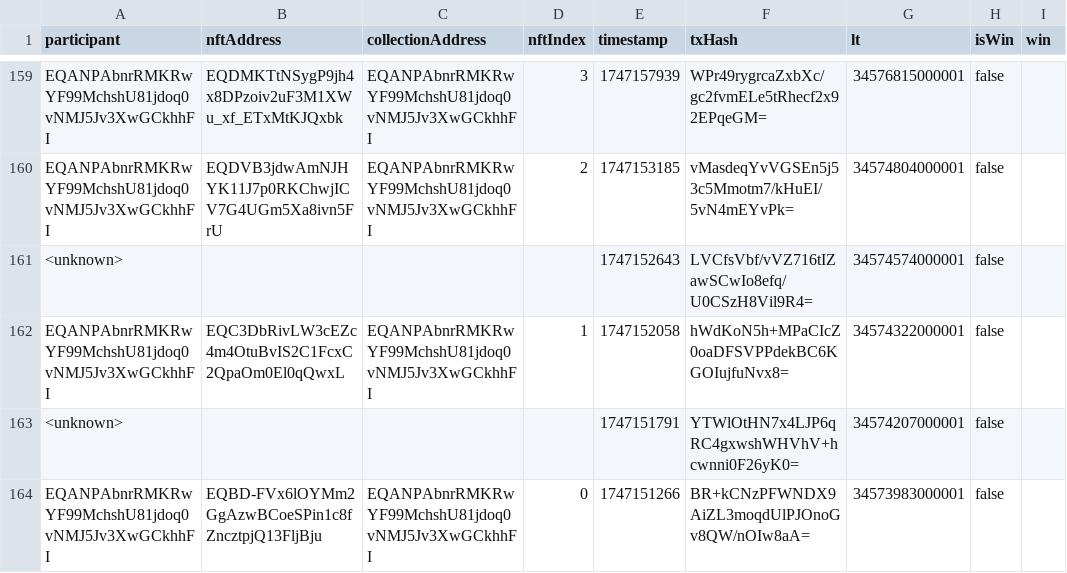
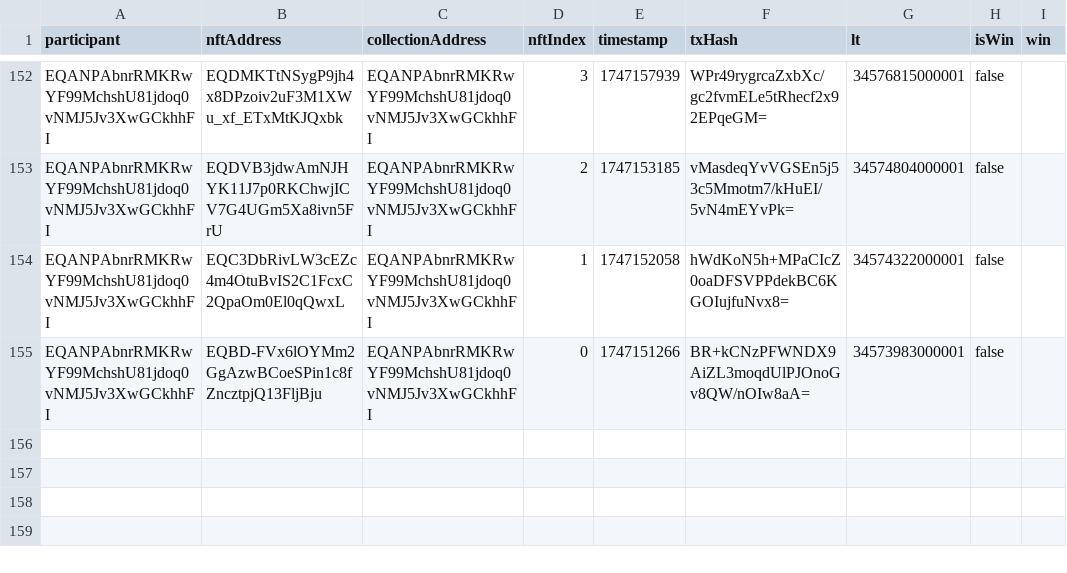
Before and after one commit to vdumbrav/TON-Lottery-Parser, a CSV file: data/lottery.csv, drawn as a sheet; only a part is shown, gaps mark what is left out; the diff covers the shown part only.

Commit message:
Fixes authentication process and removes unknown entries
Updates user authentication and removes unidentified entries in lottery data
Revises user data structure and enhances security measures

```diff
--- a/data/lottery.csv
+++ b/data/lottery.csv
@@ -160,5 +153,3 @@ EQANPAbnrRMKRwYF99MchshU81jdoq0vNMJ5Jv3XwGCkhhFI,EQDMKTtNSygP9jh4x8DPzoiv2uF3M1X
 EQANPAbnrRMKRwYF99MchshU81jdoq0vNMJ5Jv3XwGCkhhFI,EQDVB3jdwAmNJHYK11J7p0RKChwjICV7G4UGm5Xa8ivn5FrU,EQANPAbnrRMKRwYF99MchshU81jdoq0vNMJ5Jv3XwGCkhhFI,2,1747153185,vMasdeqYvVGSEn5j53c5Mmotm7/kHuEI/5vN4mEYvPk=,34574804000001,false,
-<unknown>,,,,1747152643,LVCfsVbf/vVZ716tIZawSCwIo8efq/U0CSzH8Vil9R4=,34574574000001,false,
 EQANPAbnrRMKRwYF99MchshU81jdoq0vNMJ5Jv3XwGCkhhFI,EQC3DbRivLW3cEZc4m4OtuBvIS2C1FcxC2QpaOm0El0qQwxL,EQANPAbnrRMKRwYF99MchshU81jdoq0vNMJ5Jv3XwGCkhhFI,1,1747152058,hWdKoN5h+MPaCIcZ0oaDFSVPPdekBC6KGOIujfuNvx8=,34574322000001,false,
-<unknown>,,,,1747151791,YTWlOtHN7x4LJP6qRC4gxwshWHVhV+hcwnni0F26yK0=,34574207000001,false,
 EQANPAbnrRMKRwYF99MchshU81jdoq0vNMJ5Jv3XwGCkhhFI,EQBD-FVx6lOYMm2GgAzwBCoeSPin1c8fZncztpjQ13FljBju,EQANPAbnrRMKRwYF99MchshU81jdoq0vNMJ5Jv3XwGCkhhFI,0,1747151266,BR+kCNzPFWNDX9AiZL3moqdUlPJOnoGv8QW/nOIw8aA=,34573983000001,false,
```
Also changed, not shown: 10 removed rows elsewhere in this file.
